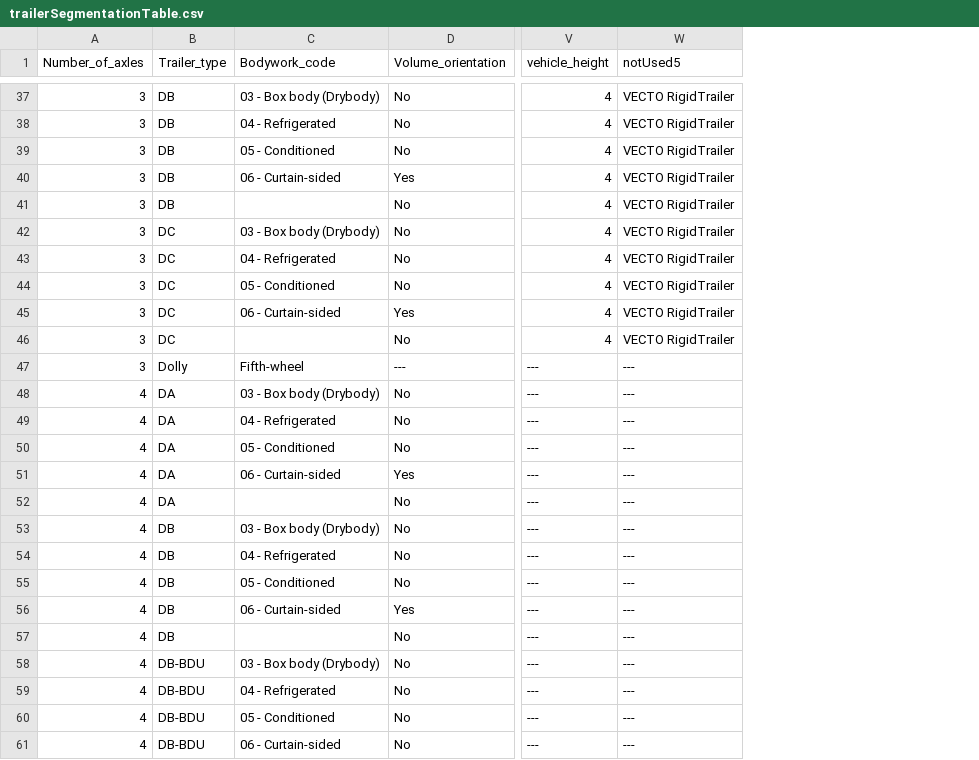
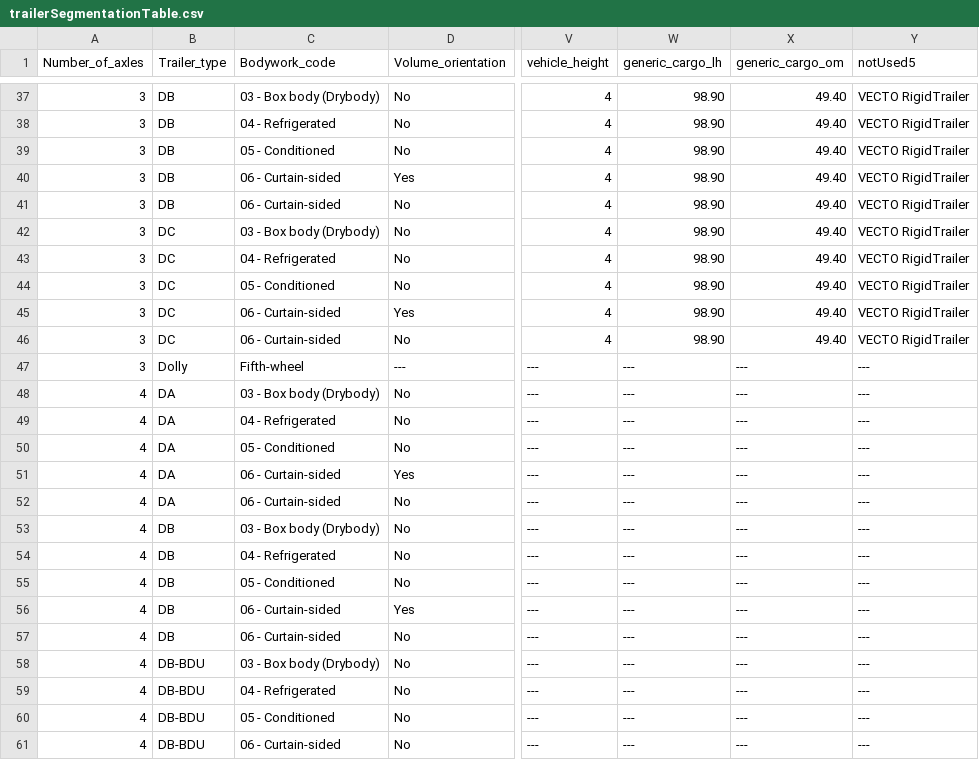
Before and after one commit to mohgsaad-art/VECTO, a CSV file: VectoCore/VectoCore/Resources/Declaration/trailerSegmentationTable.csv, drawn as a sheet; only a part is shown, gaps mark what is left out; the diff covers the shown part only; the diff names each change by its address in the sheet, - before the commit and + after, or states it on an @@ line.

Commit message:
generic trailers - get data from trailersegmentationTable.csv Added more testcases for trailers

```diff
--- a/VectoCore/VectoCore/Resources/Declaration/trailerSegmentationTable.csv
+++ b/VectoCore/VectoCore/Resources/Declaration/trailerSegmentationTable.csv
+column W (generic_cargo_lh), rows 37-61: 98.90 | 98.90 | 98.90 | 98.90 | 98.90 | 98.90 | 98.90 | 98.90 | 98.90 | 98.90 | --- | --- | --- | --- | --- | --- | --- | --- | --- | --- | --- | --- | --- | --- | ---
+column X (generic_cargo_om), rows 37-61: 49.40 | 49.40 | 49.40 | 49.40 | 49.40 | 49.40 | 49.40 | 49.40 | 49.40 | 49.40 | --- | --- | --- | --- | --- | --- | --- | --- | --- | --- | --- | --- | --- | --- | ---
-C41 (Bodywork_code): (empty)
+C41 (Bodywork_code): 06 - Curtain-sided
-C46 (Bodywork_code): (empty)
+C46 (Bodywork_code): 06 - Curtain-sided
-C52 (Bodywork_code): (empty)
+C52 (Bodywork_code): 06 - Curtain-sided
-C57 (Bodywork_code): (empty)
+C57 (Bodywork_code): 06 - Curtain-sided
```
Also changed, not shown: 4 edited cells elsewhere in this file, 8 other files.
